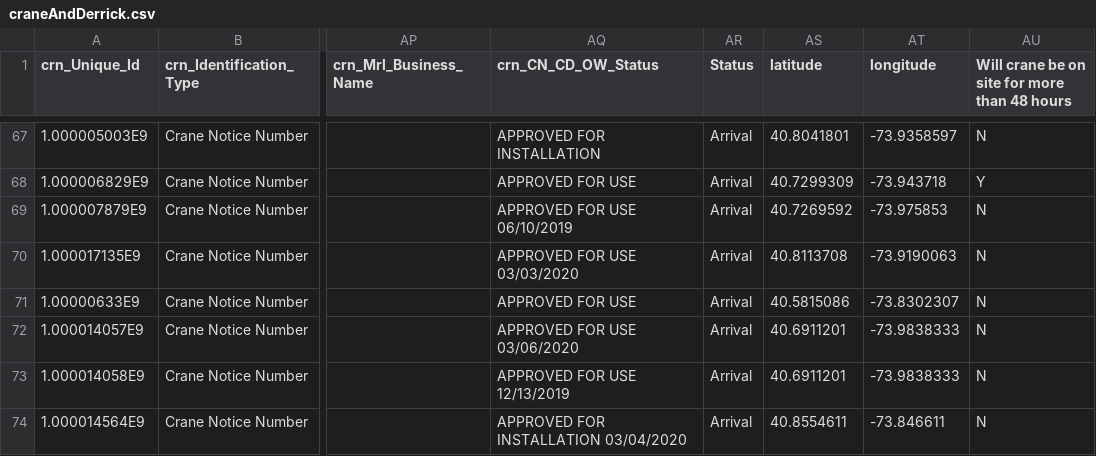
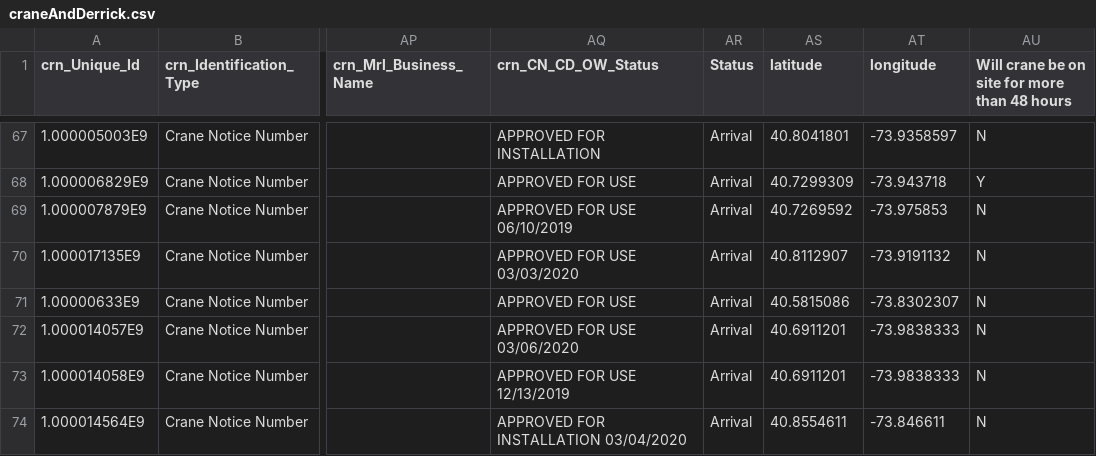
Before and after one commit to NYCDOB/Maps, a CSV file: craneAndDerrick.csv, drawn as a sheet; only a part is shown, gaps mark what is left out; the diff covers the shown part only; the diff names each change by its address in the sheet, - before the commit and + after, or states it on an @@ line.

Commit message:
update from script Wed 10/12/2022  7:00:22.47

```diff
--- a/craneAndDerrick.csv
+++ b/craneAndDerrick.csv
-AS70 (latitude): 40.8113708
+AS70 (latitude): 40.8112907
-AT70 (longitude): -73.9190063
+AT70 (longitude): -73.9191132
```
Also changed, not shown: 1 removed row and 106 edited cells elsewhere in this file.
